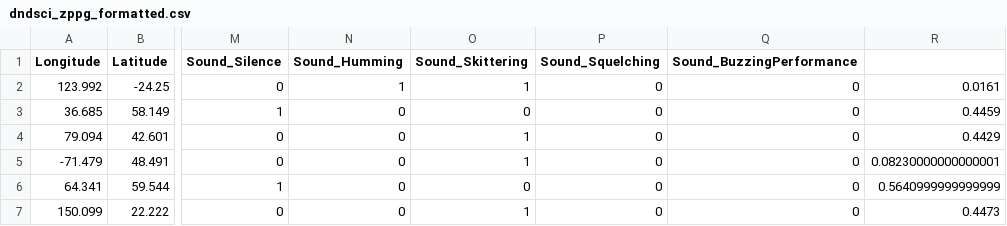
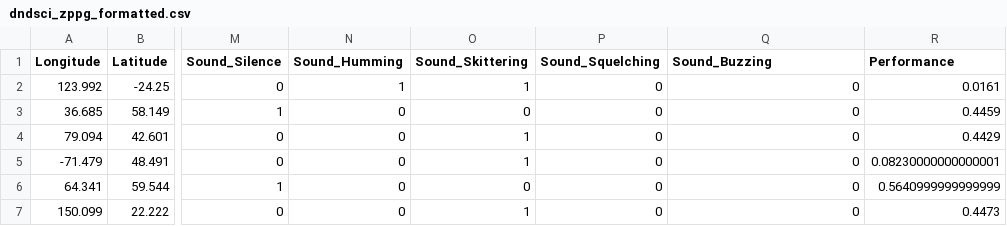
Before and after one commit to aphyer1992/dndsci_hypersphere, a CSV file: dndsci_zppg_formatted.csv, drawn as a sheet; only a part is shown, gaps mark what is left out; the diff names each change by its address in the sheet, - before the commit and + after, or states it on an @@ line.

Commit message:
Update dndsci_zppg_formatted.csv

```diff
--- a/dndsci_zppg_formatted.csv
+++ b/dndsci_zppg_formatted.csv
-Q1: Sound_BuzzingPerformance
+Q1: Sound_Buzzing
-R1: (empty)
+R1: Performance
```
